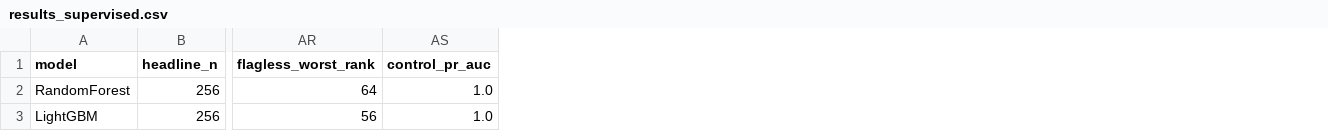
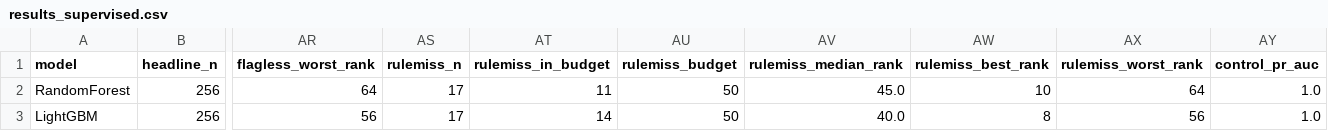
Before and after one commit to wassimxcx52/PAM-Anomaly-detection-, a CSV file: ml/results_supervised.csv, drawn as a sheet; only a part is shown, gaps mark what is left out; the diff names each change by its address in the sheet, - before the commit and + after, or states it on an @@ line.

```diff
--- a/ml/results_supervised.csv
+++ b/ml/results_supervised.csv
+column AS (rulemiss_n), rows 2-3: 17 | 17
+column AT (rulemiss_in_budget), rows 2-3: 11 | 14
+column AU (rulemiss_budget), rows 2-3: 50 | 50
+column AV (rulemiss_median_rank), rows 2-3: 45.0 | 40.0
+column AW (rulemiss_best_rank), rows 2-3: 10 | 8
+column AX (rulemiss_worst_rank), rows 2-3: 64 | 56
```
Also changed, not shown: feature_extraction/out/features_eval_real_unsupervised.csv, ml/results_all.csv, 3 other files.
